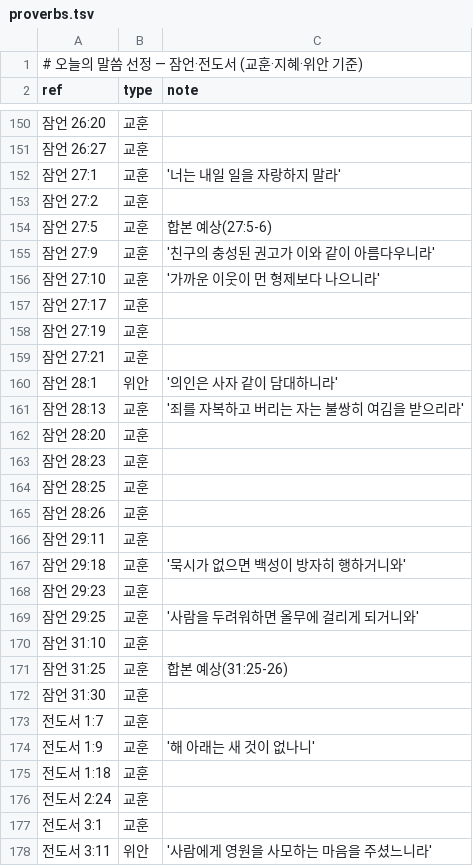
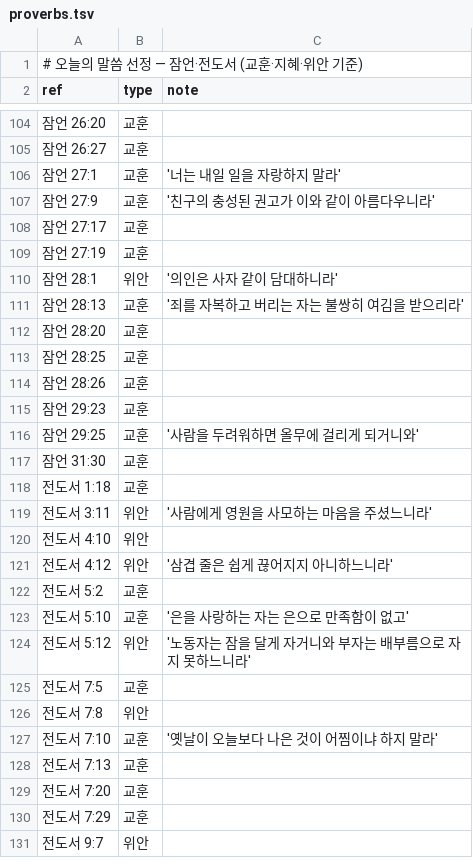
Before and after one commit to sunghong32/WithGod, a TSV file: backend/docs/verse_picks/proverbs.tsv, drawn as a sheet; only a part is shown, gaps mark what is left out; the shorter side is filled out with more unchanged rows; the diff covers the shown part only.

```diff
--- a/backend/docs/verse_picks/proverbs.tsv
+++ b/backend/docs/verse_picks/proverbs.tsv
@@ -152,9 +106,5 @@ ref	type	note
 잠언 27:1	교훈	'너는 내일 일을 자랑하지 말라'
-잠언 27:2	교훈	
-잠언 27:5	교훈	합본 예상(27:5-6)
 잠언 27:9	교훈	'친구의 충성된 권고가 이와 같이 아름다우니라'
-잠언 27:10	교훈	'가까운 이웃이 먼 형제보다 나으니라'
 잠언 27:17	교훈	
 잠언 27:19	교훈	
-잠언 27:21	교훈	
 잠언 28:1	위안	'의인은 사자 같이 담대하니라'
@@ -162,17 +112,8 @@ ref	type	note
 잠언 28:20	교훈	
-잠언 28:23	교훈	
 잠언 28:25	교훈	
 잠언 28:26	교훈	
-잠언 29:11	교훈	
-잠언 29:18	교훈	'묵시가 없으면 백성이 방자히 행하거니와'
 잠언 29:23	교훈	
 잠언 29:25	교훈	'사람을 두려워하면 올무에 걸리게 되거니와'
-잠언 31:10	교훈	
-잠언 31:25	교훈	합본 예상(31:25-26)
 잠언 31:30	교훈	
-전도서 1:7	교훈	
-전도서 1:9	교훈	'해 아래는 새 것이 없나니'
 전도서 1:18	교훈	
-전도서 2:24	교훈	
-전도서 3:1	교훈	
 전도서 3:11	위안	'사람에게 영원을 사모하는 마음을 주셨느니라'
```
Also changed, not shown: 58 removed rows elsewhere in this file, backend/docs/verse_picks/general.tsv, backend/docs/verse_picks/gospels.tsv, 14 other files.
